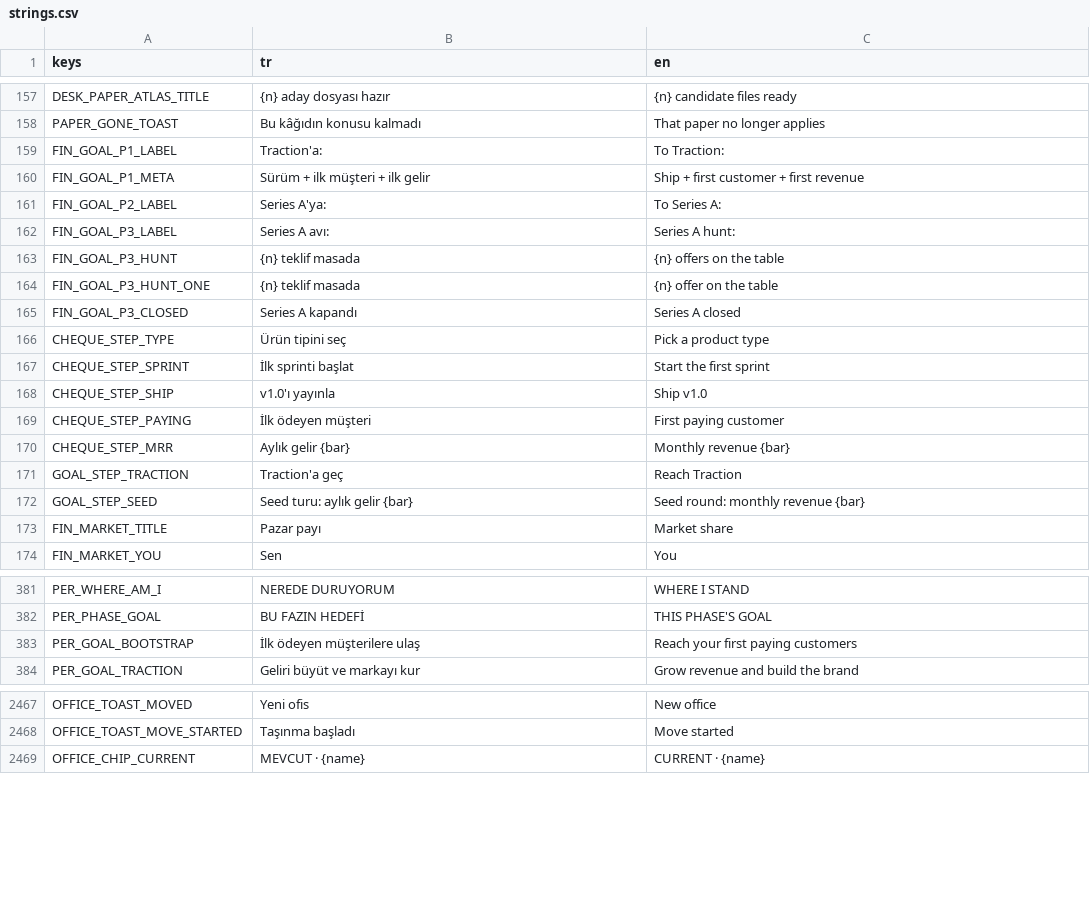
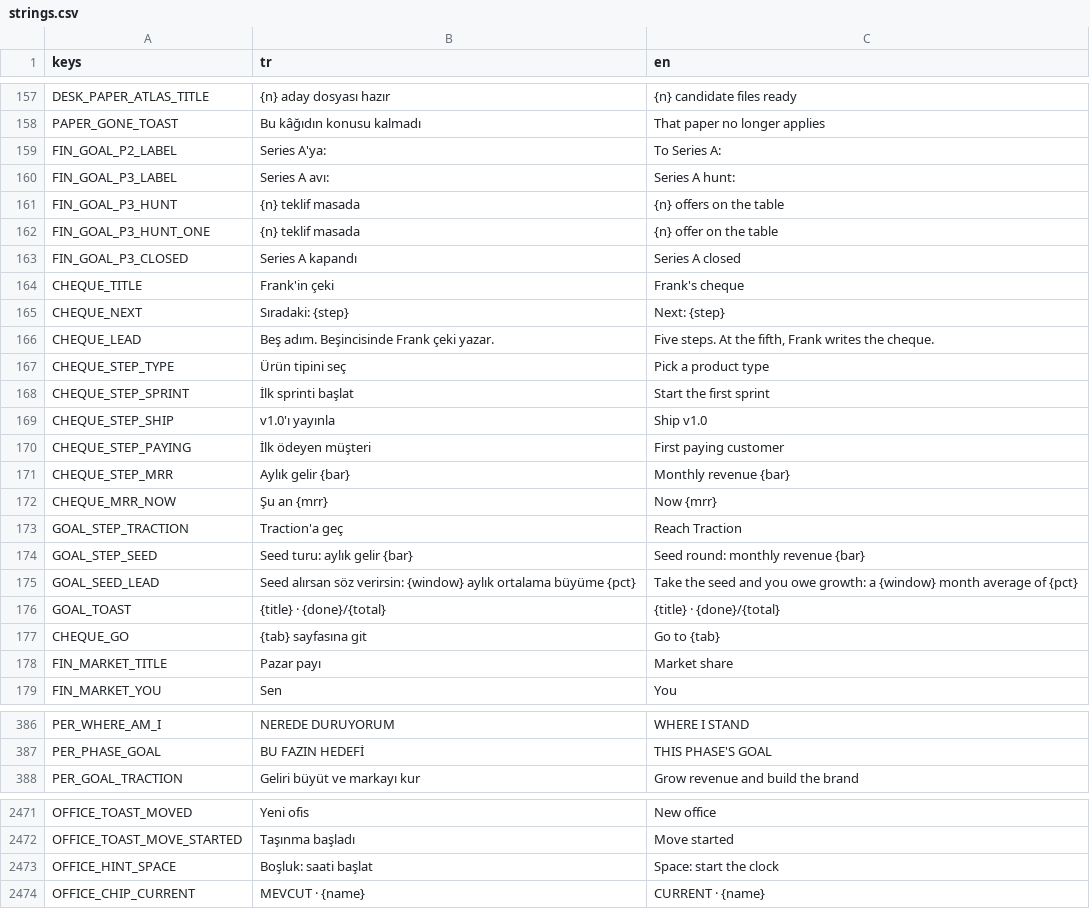
Before and after one commit to erdem1v/projectunicorn, a CSV file: project-unicorn/localization/strings.csv, drawn as a sheet; only a part is shown, gaps mark what is left out; removed rows and columns are numbered as before the commit, all else as after; the diff names each change by its address in the sheet, - before the commit and + after, or states it on an @@ line.

```diff
--- a/project-unicorn/localization/strings.csv
+++ b/project-unicorn/localization/strings.csv
-row 159: FIN_GOAL_P1_LABEL | Traction'a: | To Traction:
-row 160: FIN_GOAL_P1_META | Sürüm + ilk müşteri + ilk gelir | Ship + first customer + first revenue
+row 164: CHEQUE_TITLE | Frank'in çeki | Frank's cheque
+row 165: CHEQUE_NEXT | Sıradaki: {step} | Next: {step}
+row 166: CHEQUE_LEAD | Beş adım. Beşincisinde Frank çeki yazar. | Five steps. At the fifth, Frank writes the cheque.
+row 172: CHEQUE_MRR_NOW | Şu an {mrr} | Now {mrr}
+row 175: GOAL_SEED_LEAD | Seed alırsan söz verirsin: {window} aylık ortalama büyüme {pct} | Take the seed and you owe growth: a {window} month average of {pct}
+row 176: GOAL_TOAST | {title} · {done}/{total} | {title} · {done}/{total}
+row 177: CHEQUE_GO | {tab} sayfasına git | Go to {tab}
-row 383: PER_GOAL_BOOTSTRAP | İlk ödeyen müşterilere ulaş | Reach your first paying customers
+row 2473: OFFICE_HINT_SPACE | Boşluk: saati başlat | Space: start the clock
```
Also changed, not shown: 7 other files.
